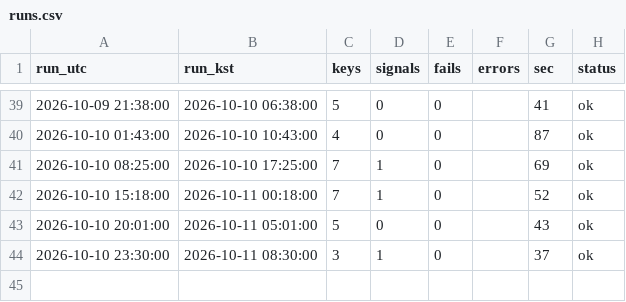
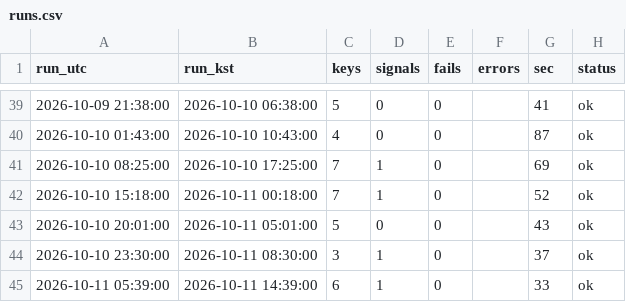
Before and after one commit to antman8422-alt/coin-forward, a CSV file: data/runs.csv, drawn as a sheet; only a part is shown, gaps mark what is left out; the diff names each change by its address in the sheet, - before the commit and + after, or states it on an @@ line.

```diff
--- a/data/runs.csv
+++ b/data/runs.csv
+row 45: 2026-10-11 05:39:00 | 2026-10-11 14:39:00 | 6 | 1 | 0 |  | 33 | ok
```
Also changed, not shown: data/regime.csv, data/signals.csv, 3 other files.
